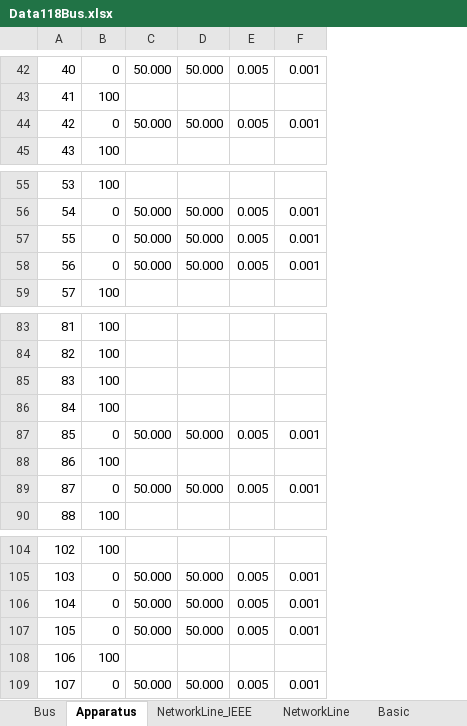
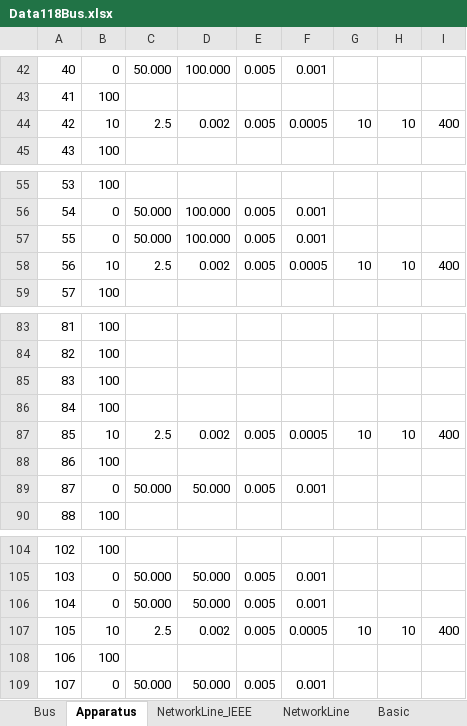
Before and after one commit to Future-Power-Networks/Simplus-Grid-Tool, an Excel workbook: Simulation118Bus/Data118Bus.xlsx, sheet Apparatus, drawn as a sheet; only a part is shown, gaps mark what is left out; values as stored, in another font and other column widths than the file's, no borders; removed rows and columns are numbered as before the commit, all else as after; the diff covers the shown part only; the diff names each change by its address in the sheet, - before the commit and + after, or states it on an @@ line.

```diff
--- a/Simulation118Bus/Data118Bus.xlsx (sheet Apparatus)
+++ b/Simulation118Bus/Data118Bus.xlsx (sheet Apparatus)
-column D, rows 42-44: 50.000 |  | 50.000; rows 56-58: all 50.000; rows 87-89: 50.000 |  | 50.000; rows 105-109: 50.000 | 50.000 | 50.000 |  | 50.000
+column D, rows 42-44: 100.000 |  | 0.002; rows 56-58: 100.000 | 100.000 | 0.002; rows 87-89: 0.002 |  | 50.000; rows 105-109: 50.000 | 50.000 | 0.002 |  | 50.000
+column G, row 44: 10; row 58: 10; row 87: 10; row 107: 10
+column H, row 44: 10; row 58: 10; row 87: 10; row 107: 10
+column I, row 44: 400; row 58: 400; row 87: 400; row 107: 400
-B44: 0
+B44: 10
-C44: 50.000
+C44: 2.5
-F44: 0.001
+F44: 0.0005
-B58: 0
+B58: 10
-C58: 50.000
+C58: 2.5
-F58: 0.001
+F58: 0.0005
-B87: 0
+B87: 10
-C87: 50.000
+C87: 2.5
-F87: 0.001
+F87: 0.0005
-B107: 0
+B107: 10
-C107: 50.000
+C107: 2.5
-F107: 0.001
+F107: 0.0005
```
Also changed, not shown: 51 edited cells elsewhere in this sheet, sheet Basic, sheet Advance, 3 other files.
